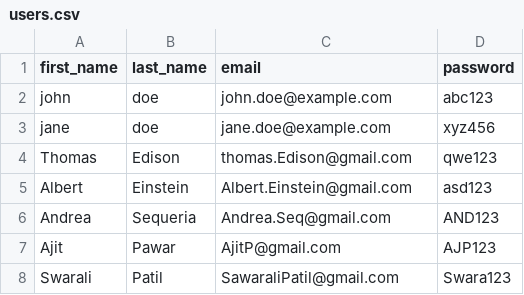
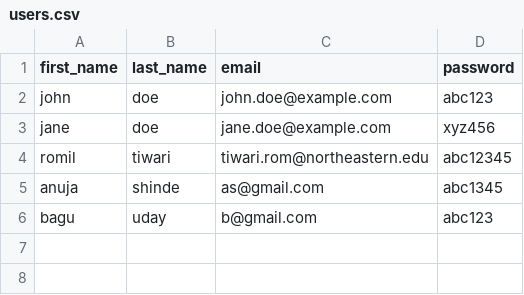
Before and after one commit to cloudprojectorg/webapp, a CSV file: opt/users.csv, drawn as a sheet.

```diff
--- a/opt/users.csv
+++ b/opt/users.csv
@@ -3,6 +3,4 @@ john,doe,john.doe@example.com,abc123
 jane,doe,jane.doe@example.com,xyz456
-Thomas,Edison,thomas.Edison@gmail.com,qwe123
-Albert,Einstein,Albert.Einstein@gmail.com,asd123
-Andrea,Sequeria,Andrea.Seq@gmail.com,AND123
-Ajit,Pawar,AjitP@gmail.com,AJP123
-Swarali,Patil,SawaraliPatil@gmail.com,Swara123
+romil,tiwari,tiwari.rom@northeastern.edu,abc12345
+anuja,shinde,as@gmail.com,abc1345
+bagu,uday,b@gmail.com,abc123
```
Also changed, not shown: 45 other files.
